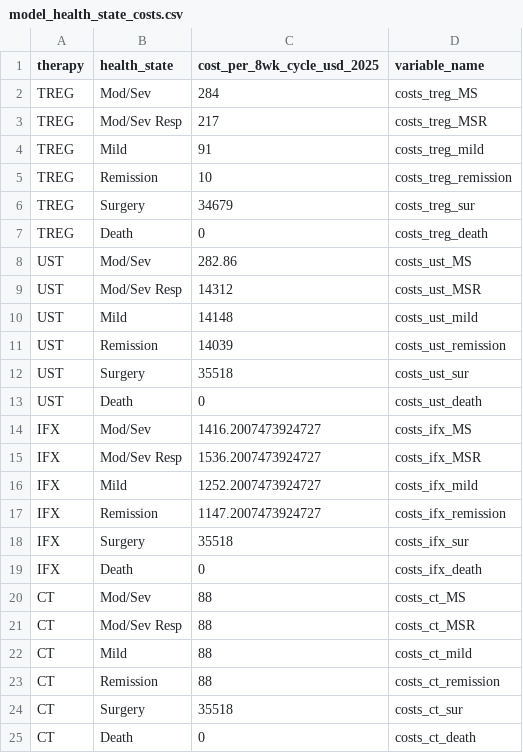
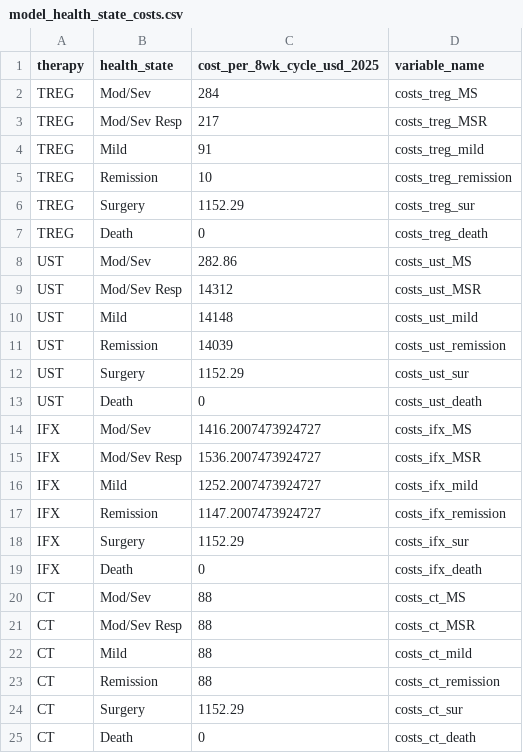
Before and after one commit to ebstone/treg-cd, a CSV file: data/processed/model_health_state_costs.csv, drawn as a sheet.

```diff
--- a/data/processed/model_health_state_costs.csv
+++ b/data/processed/model_health_state_costs.csv
@@ -5,3 +5,3 @@ TREG,Mild,91,costs_treg_mild
 TREG,Remission,10,costs_treg_remission
-TREG,Surgery,34679,costs_treg_sur
+TREG,Surgery,1152.29,costs_treg_sur
 TREG,Death,0,costs_treg_death
@@ -11,3 +11,3 @@ UST,Mild,14148,costs_ust_mild
 UST,Remission,14039,costs_ust_remission
-UST,Surgery,35518,costs_ust_sur
+UST,Surgery,1152.29,costs_ust_sur
 UST,Death,0,costs_ust_death
@@ -17,3 +17,3 @@ IFX,Mild,1252.2007473924727,costs_ifx_mild
 IFX,Remission,1147.2007473924727,costs_ifx_remission
-IFX,Surgery,35518,costs_ifx_sur
+IFX,Surgery,1152.29,costs_ifx_sur
 IFX,Death,0,costs_ifx_death
@@ -23,3 +23,3 @@ CT,Mild,88,costs_ct_mild
 CT,Remission,88,costs_ct_remission
-CT,Surgery,35518,costs_ct_sur
+CT,Surgery,1152.29,costs_ct_sur
 CT,Death,0,costs_ct_death
```
Also changed, not shown: data/raw/cms_asp_and_hcup_cost_sources.csv, 3 other files.
